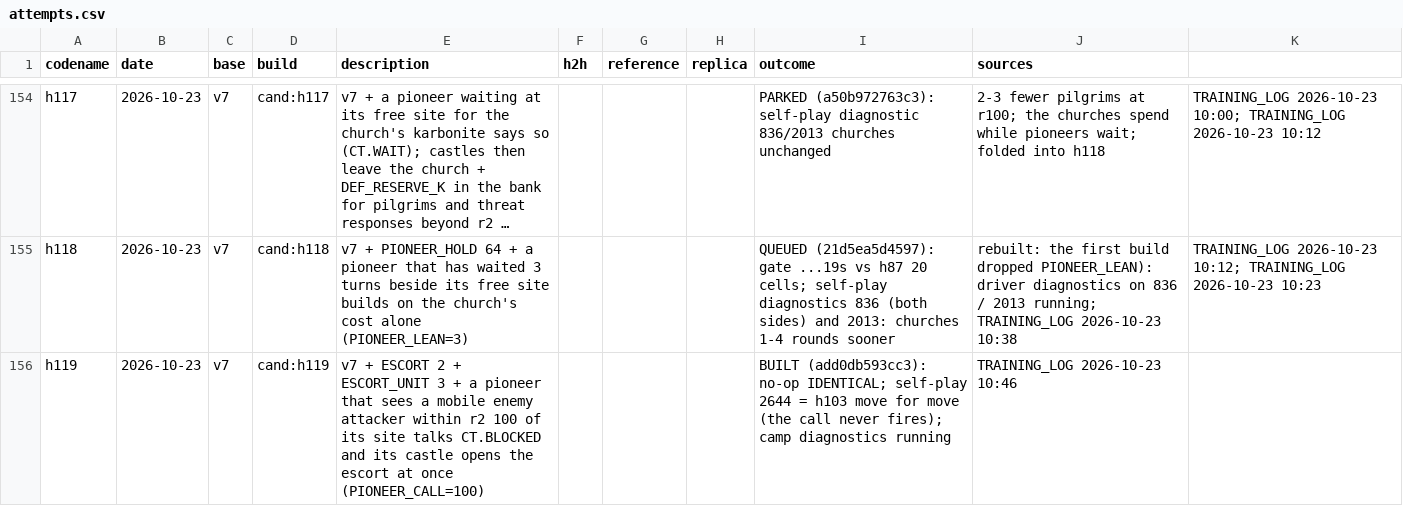
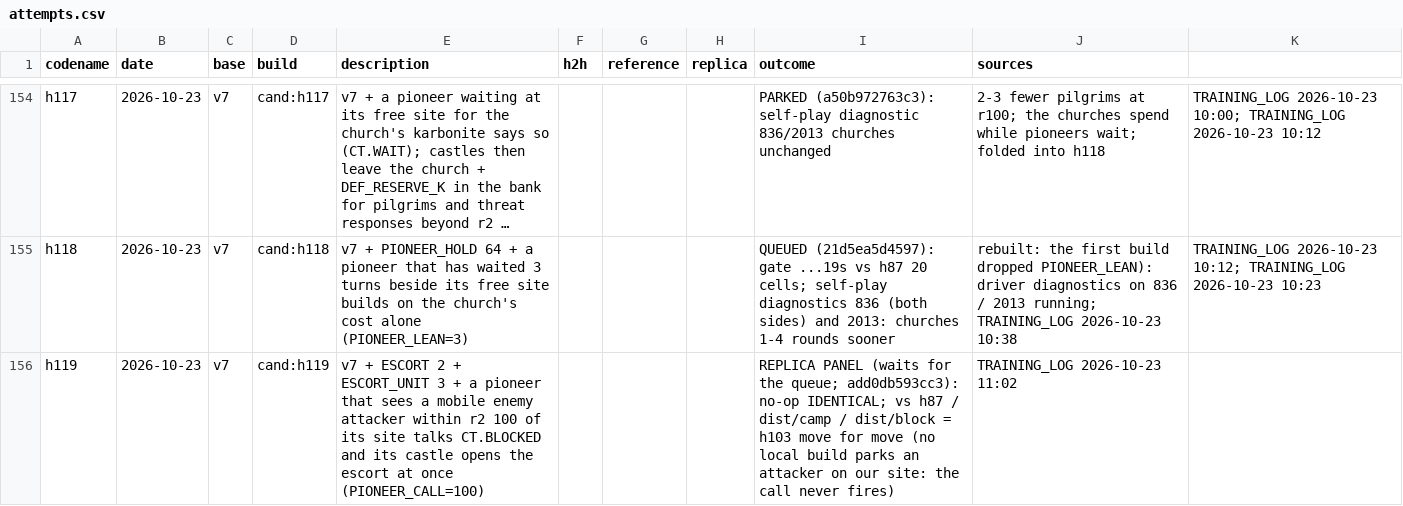
Before and after one commit to terryvanbelle/battlecode19-vibe, a CSV file: progress/attempts.csv, drawn as a sheet; only a part is shown, gaps mark what is left out; long unchanged cells end in …; the diff names each change by its address in the sheet, - before the commit and + after, or states it on an @@ line.

```diff
--- a/progress/attempts.csv
+++ b/progress/attempts.csv
-I156 (outcome): BUILT (add0db593cc3): no-op IDENTICAL; self-play 2644 = h103 move for move (the call never fires); camp diagnostics running
+I156 (outcome): REPLICA PANEL (waits for the queue; add0db593cc3): no-op IDENTICAL; vs h87 / dist/camp / dist/block = h103 move for move (no local build parks an attacker on our site: the call never fires)
-J156 (sources): TRAINING_LOG 2026-10-23 10:46
+J156 (sources): TRAINING_LOG 2026-10-23 11:02
```
Also changed, not shown: 2 other files.
